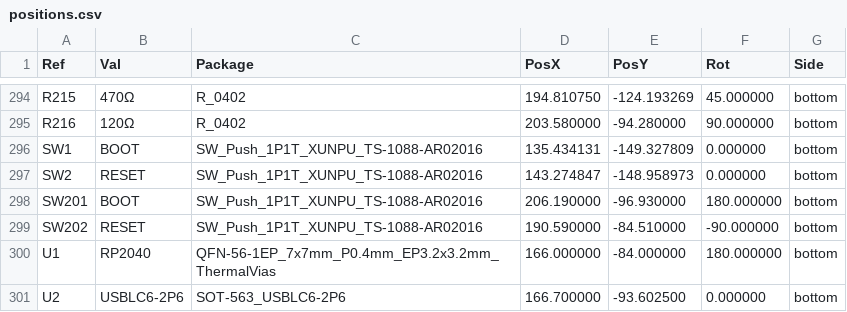
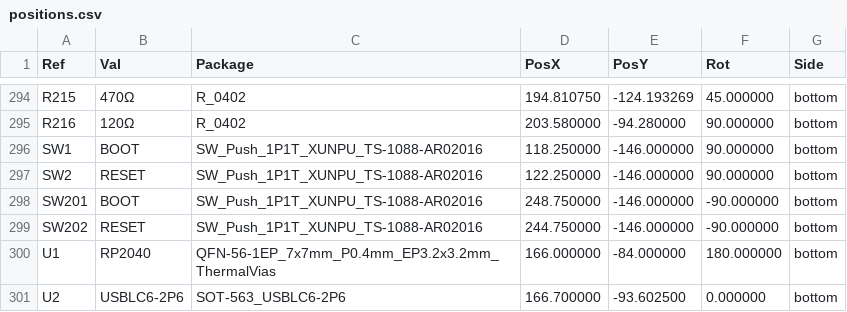
Before and after one commit to unseensnick/Velvet74, a CSV file: production/pcbway/positions.csv, drawn as a sheet; only a part is shown, gaps mark what is left out.

```diff
--- a/production/pcbway/positions.csv
+++ b/production/pcbway/positions.csv
@@ -295,6 +295,6 @@ R215,470Ω,R_0402,194.810750,-124.193269,45.000000,bottom
 R216,120Ω,R_0402,203.580000,-94.280000,90.000000,bottom
-SW1,BOOT,SW_Push_1P1T_XUNPU_TS-1088-AR02016,135.434131,-149.327809,0.000000,bottom
-SW2,RESET,SW_Push_1P1T_XUNPU_TS-1088-AR02016,143.274847,-148.958973,0.000000,bottom
-SW201,BOOT,SW_Push_1P1T_XUNPU_TS-1088-AR02016,206.190000,-96.930000,180.000000,bottom
-SW202,RESET,SW_Push_1P1T_XUNPU_TS-1088-AR02016,190.590000,-84.510000,-90.000000,bottom
+SW1,BOOT,SW_Push_1P1T_XUNPU_TS-1088-AR02016,118.250000,-146.000000,90.000000,bottom
+SW2,RESET,SW_Push_1P1T_XUNPU_TS-1088-AR02016,122.250000,-146.000000,90.000000,bottom
+SW201,BOOT,SW_Push_1P1T_XUNPU_TS-1088-AR02016,248.750000,-146.000000,-90.000000,bottom
+SW202,RESET,SW_Push_1P1T_XUNPU_TS-1088-AR02016,244.750000,-146.000000,-90.000000,bottom
 U1,RP2040,QFN-56-1EP_7x7mm_P0.4mm_EP3.2x3.2mm_ThermalVias,166.000000,-84.000000,180.000000,bottom
```
Also changed, not shown: production/jlcpcb/positions.csv, 9 other files.
